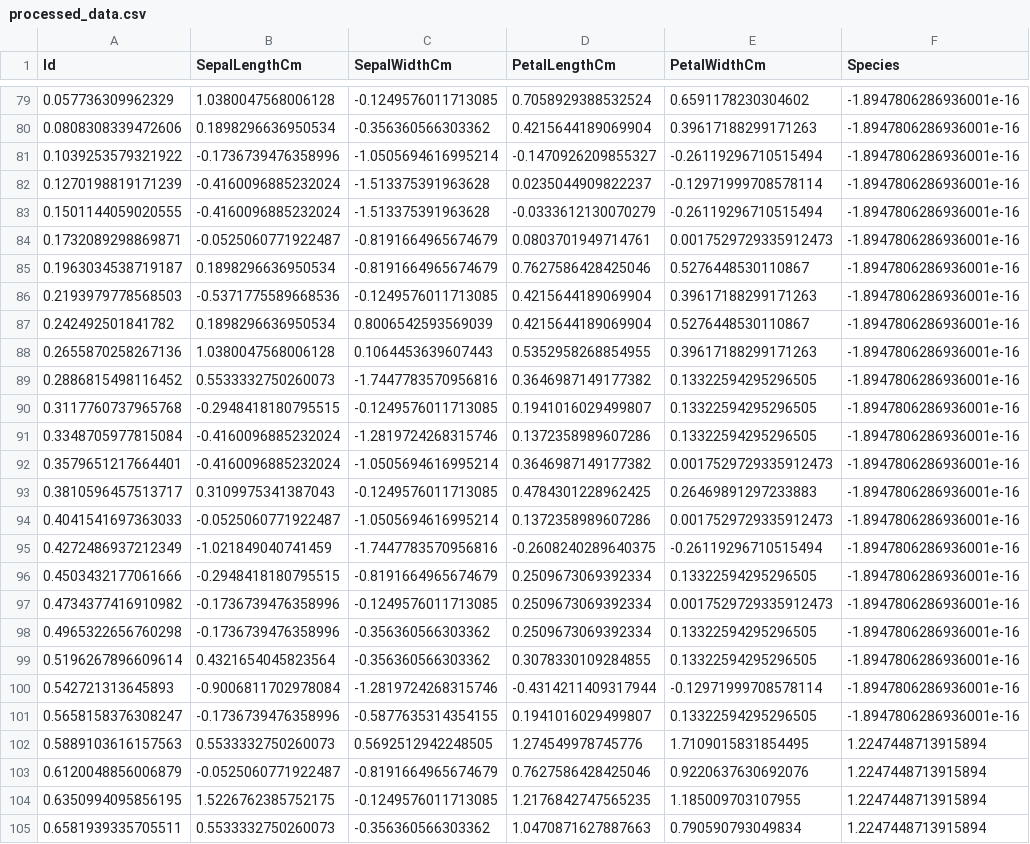
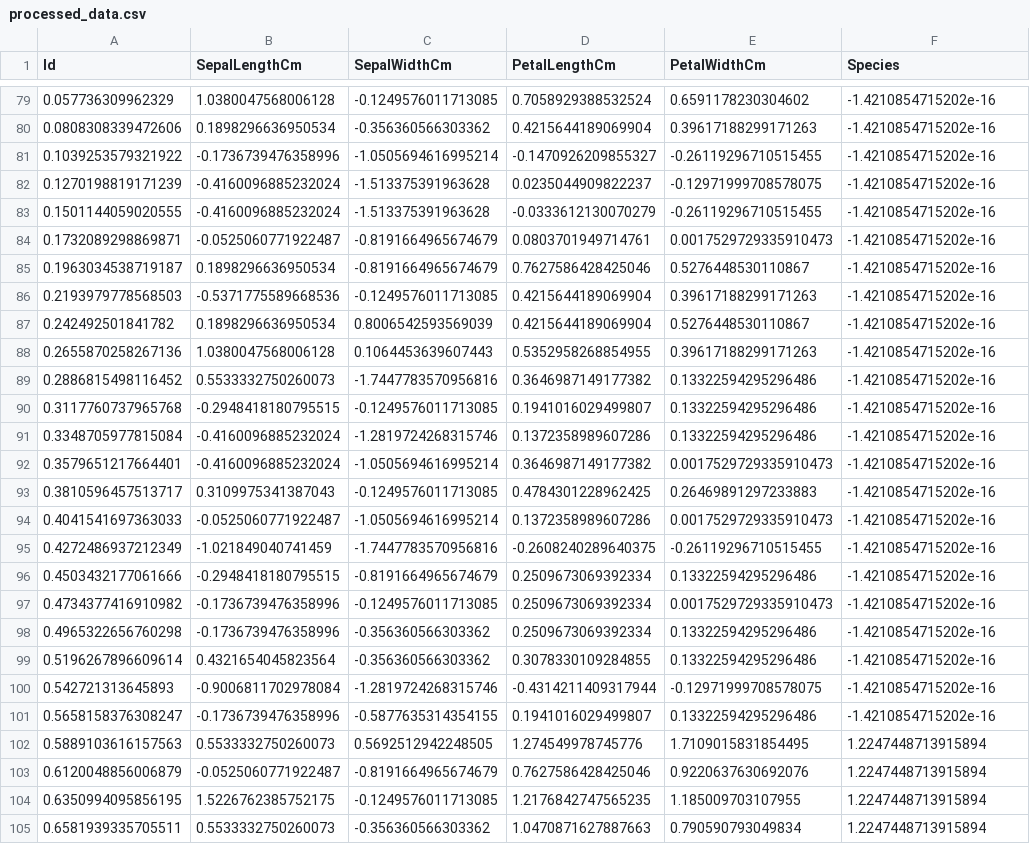
Before and after one commit to Veraeze/ML-daily-models, a CSV file: ml_daily_models/ml_daily_models/2025-07-26_iris/processed_data.csv, drawn as a sheet; only a part is shown, gaps mark what is left out; the diff covers the shown part only.

```diff
--- a/ml_daily_models/ml_daily_models/2025-07-26_iris/processed_data.csv
+++ b/ml_daily_models/ml_daily_models/2025-07-26_iris/processed_data.csv
@@ -79,24 +79,24 @@ Id,SepalLengthCm,SepalWidthCm,PetalLengthCm,PetalWidthCm,Species
-0.057736309962329,1.0380047568006128,-0.1249576011713085,0.7058929388532524,0.6591178230304602,-1.8947806286936001e-16
-0.0808308339472606,0.1898296636950534,-0.356360566303362,0.4215644189069904,0.39617188299171263,-1.8947806286936001e-16
-0.1039253579321922,-0.1736739476358996,-1.0505694616995214,-0.1470926209855327,-0.26119296710515494,-1.8947806286936001e-16
-0.1270198819171239,-0.4160096885232024,-1.513375391963628,0.0235044909822237,-0.12971999708578114,-1.8947806286936001e-16
-0.1501144059020555,-0.4160096885232024,-1.513375391963628,-0.0333612130070279,-0.26119296710515494,-1.8947806286936001e-16
-0.1732089298869871,-0.0525060771922487,-0.8191664965674679,0.0803701949714761,0.0017529729335912473,-1.8947806286936001e-16
-0.1963034538719187,0.1898296636950534,-0.8191664965674679,0.7627586428425046,0.5276448530110867,-1.8947806286936001e-16
-0.2193979778568503,-0.5371775589668536,-0.1249576011713085,0.4215644189069904,0.39617188299171263,-1.8947806286936001e-16
-0.242492501841782,0.1898296636950534,0.8006542593569039,0.4215644189069904,0.5276448530110867,-1.8947806286936001e-16
-0.2655870258267136,1.0380047568006128,0.1064453639607443,0.5352958268854955,0.39617188299171263,-1.8947806286936001e-16
-0.2886815498116452,0.5533332750260073,-1.7447783570956816,0.3646987149177382,0.13322594295296505,-1.8947806286936001e-16
-0.3117760737965768,-0.2948418180795515,-0.1249576011713085,0.1941016029499807,0.13322594295296505,-1.8947806286936001e-16
-0.3348705977815084,-0.4160096885232024,-1.2819724268315746,0.1372358989607286,0.13322594295296505,-1.8947806286936001e-16
-0.3579651217664401,-0.4160096885232024,-1.0505694616995214,0.3646987149177382,0.0017529729335912473,-1.8947806286936001e-16
-0.3810596457513717,0.3109975341387043,-0.1249576011713085,0.4784301228962425,0.26469891297233883,-1.8947806286936001e-16
-0.4041541697363033,-0.0525060771922487,-1.0505694616995214,0.1372358989607286,0.0017529729335912473,-1.8947806286936001e-16
-0.4272486937212349,-1.021849040741459,-1.7447783570956816,-0.2608240289640375,-0.26119296710515494,-1.8947806286936001e-16
-0.4503432177061666,-0.2948418180795515,-0.8191664965674679,0.2509673069392334,0.13322594295296505,-1.8947806286936001e-16
-0.4734377416910982,-0.1736739476358996,-0.1249576011713085,0.2509673069392334,0.0017529729335912473,-1.8947806286936001e-16
-0.4965322656760298,-0.1736739476358996,-0.356360566303362,0.2509673069392334,0.13322594295296505,-1.8947806286936001e-16
-0.5196267896609614,0.4321654045823564,-0.356360566303362,0.3078330109284855,0.13322594295296505,-1.8947806286936001e-16
-0.542721313645893,-0.9006811702978084,-1.2819724268315746,-0.4314211409317944,-0.12971999708578114,-1.8947806286936001e-16
-0.5658158376308247,-0.1736739476358996,-0.5877635314354155,0.1941016029499807,0.13322594295296505,-1.8947806286936001e-16
+0.057736309962329,1.0380047568006128,-0.1249576011713085,0.7058929388532524,0.6591178230304602,-1.4210854715202e-16
+0.0808308339472606,0.1898296636950534,-0.356360566303362,0.4215644189069904,0.39617188299171263,-1.4210854715202e-16
+0.1039253579321922,-0.1736739476358996,-1.0505694616995214,-0.1470926209855327,-0.26119296710515455,-1.4210854715202e-16
+0.1270198819171239,-0.4160096885232024,-1.513375391963628,0.0235044909822237,-0.12971999708578075,-1.4210854715202e-16
+0.1501144059020555,-0.4160096885232024,-1.513375391963628,-0.0333612130070279,-0.26119296710515455,-1.4210854715202e-16
+0.1732089298869871,-0.0525060771922487,-0.8191664965674679,0.0803701949714761,0.0017529729335910473,-1.4210854715202e-16
+0.1963034538719187,0.1898296636950534,-0.8191664965674679,0.7627586428425046,0.5276448530110867,-1.4210854715202e-16
+0.2193979778568503,-0.5371775589668536,-0.1249576011713085,0.4215644189069904,0.39617188299171263,-1.4210854715202e-16
+0.242492501841782,0.1898296636950534,0.8006542593569039,0.4215644189069904,0.5276448530110867,-1.4210854715202e-16
+0.2655870258267136,1.0380047568006128,0.1064453639607443,0.5352958268854955,0.39617188299171263,-1.4210854715202e-16
+0.2886815498116452,0.5533332750260073,-1.7447783570956816,0.3646987149177382,0.13322594295296486,-1.4210854715202e-16
+0.3117760737965768,-0.2948418180795515,-0.1249576011713085,0.1941016029499807,0.13322594295296486,-1.4210854715202e-16
+0.3348705977815084,-0.4160096885232024,-1.2819724268315746,0.1372358989607286,0.13322594295296486,-1.4210854715202e-16
+0.3579651217664401,-0.4160096885232024,-1.0505694616995214,0.3646987149177382,0.0017529729335910473,-1.4210854715202e-16
+0.3810596457513717,0.3109975341387043,-0.1249576011713085,0.4784301228962425,0.26469891297233883,-1.4210854715202e-16
+0.4041541697363033,-0.0525060771922487,-1.0505694616995214,0.1372358989607286,0.0017529729335910473,-1.4210854715202e-16
+0.4272486937212349,-1.021849040741459,-1.7447783570956816,-0.2608240289640375,-0.26119296710515455,-1.4210854715202e-16
+0.4503432177061666,-0.2948418180795515,-0.8191664965674679,0.2509673069392334,0.13322594295296486,-1.4210854715202e-16
+0.4734377416910982,-0.1736739476358996,-0.1249576011713085,0.2509673069392334,0.0017529729335910473,-1.4210854715202e-16
+0.4965322656760298,-0.1736739476358996,-0.356360566303362,0.2509673069392334,0.13322594295296486,-1.4210854715202e-16
+0.5196267896609614,0.4321654045823564,-0.356360566303362,0.3078330109284855,0.13322594295296486,-1.4210854715202e-16
+0.542721313645893,-0.9006811702978084,-1.2819724268315746,-0.4314211409317944,-0.12971999708578075,-1.4210854715202e-16
+0.5658158376308247,-0.1736739476358996,-0.5877635314354155,0.1941016029499807,0.13322594295296486,-1.4210854715202e-16
 0.5889103616157563,0.5533332750260073,0.5692512942248505,1.274549978745776,1.7109015831854495,1.2247448713915894
```
Also changed, not shown: 39 edited cells elsewhere in this file, ml_daily_models/ml_daily_models/2025-07-26_iris/cleaned_data.csv, 3 other files.
